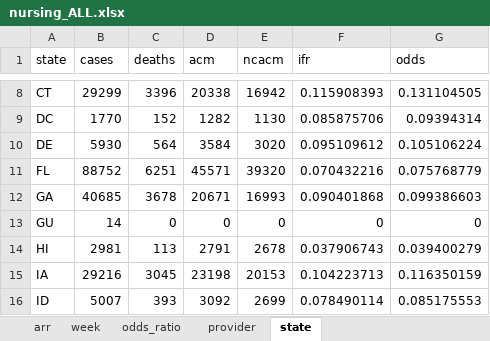
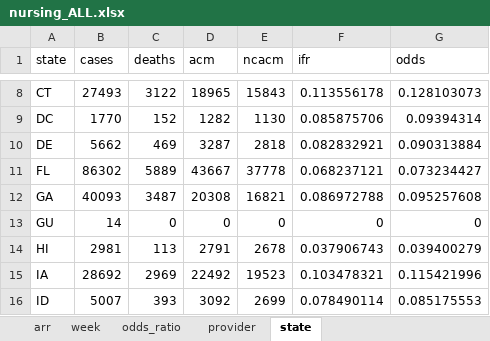
Before and after one commit to skirsch/R-projects, an Excel workbook: nursing/data/nursing_ALL.xlsx, sheet state, drawn as a sheet; only a part is shown, gaps mark what is left out; values as stored, in another font and other column widths than the file's, no borders; the diff covers the shown part only; the diff names each change by its address in the sheet, - before the commit and + after, or states it on an @@ line.

```diff
--- a/nursing/data/nursing_ALL.xlsx (sheet state)
+++ b/nursing/data/nursing_ALL.xlsx (sheet state)
-B8 (cases): 29299
+B8 (cases): 27493
-C8 (deaths): 3396
+C8 (deaths): 3122
-D8 (acm): 20338
+D8 (acm): 18965
-E8 (ncacm): 16942
+E8 (ncacm): 15843
-F8 (ifr): 0.115908393
+F8 (ifr): 0.113556178
-G8 (odds): 0.131104505
+G8 (odds): 0.128103073
-B10 (cases): 5930
+B10 (cases): 5662
-C10 (deaths): 564
+C10 (deaths): 469
-D10 (acm): 3584
+D10 (acm): 3287
-E10 (ncacm): 3020
+E10 (ncacm): 2818
-F10 (ifr): 0.095109612
+F10 (ifr): 0.082832921
-G10 (odds): 0.105106224
+G10 (odds): 0.090313884
-B11 (cases): 88752
+B11 (cases): 86302
-C11 (deaths): 6251
+C11 (deaths): 5889
-D11 (acm): 45571
+D11 (acm): 43667
-E11 (ncacm): 39320
+E11 (ncacm): 37778
-F11 (ifr): 0.070432216
+F11 (ifr): 0.068237121
-G11 (odds): 0.075768779
+G11 (odds): 0.073234427
-B12 (cases): 40685
+B12 (cases): 40093
-C12 (deaths): 3678
+C12 (deaths): 3487
-D12 (acm): 20671
+D12 (acm): 20308
-E12 (ncacm): 16993
+E12 (ncacm): 16821
-F12 (ifr): 0.090401868
+F12 (ifr): 0.086972788
-G12 (odds): 0.099386603
+G12 (odds): 0.095257608
-B15 (cases): 29216
+B15 (cases): 28692
-C15 (deaths): 3045
+C15 (deaths): 2969
-D15 (acm): 23198
+D15 (acm): 22492
-E15 (ncacm): 20153
+E15 (ncacm): 19523
-F15 (ifr): 0.104223713
+F15 (ifr): 0.103478321
-G15 (odds): 0.116350159
+G15 (odds): 0.115421996
```
Also changed, not shown: 234 edited cells elsewhere in this sheet, sheet provider, sheet week, sheet odds_ratio, sheet arr, 3 other files.
